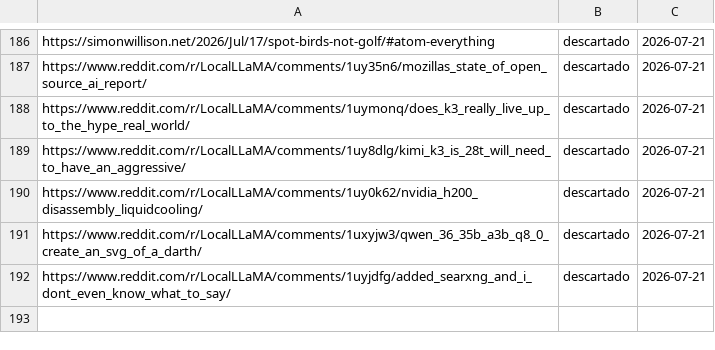
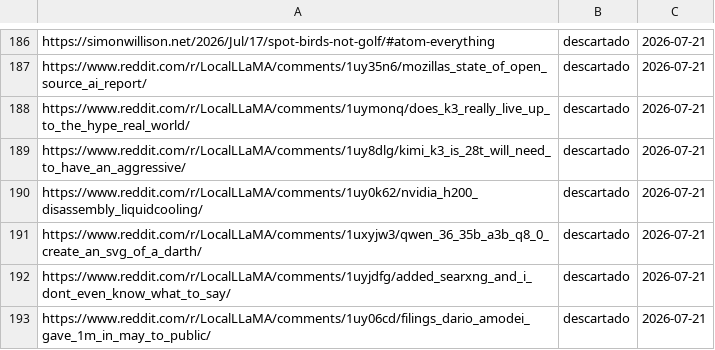
Before and after one commit to proyectotestbuk/radar-ia, a TSV file: docs/estado.tsv, drawn as a sheet; only a part is shown, gaps mark what is left out.

Commit message:
estado: 2026-07-21 10:37

```diff
--- a/docs/estado.tsv
+++ b/docs/estado.tsv
@@ -192 +192,2 @@ https://www.reddit.com/r/LocalLLaMA/comments/1uxyjw3/qwen_36_35b_a3b_q8_0_create
 https://www.reddit.com/r/LocalLLaMA/comments/1uyjdfg/added_searxng_and_i_dont_even_know_what_to_say/	descartado	2026-07-21
+https://www.reddit.com/r/LocalLLaMA/comments/1uy06cd/filings_dario_amodei_gave_1m_in_may_to_public/	descartado	2026-07-21
```
